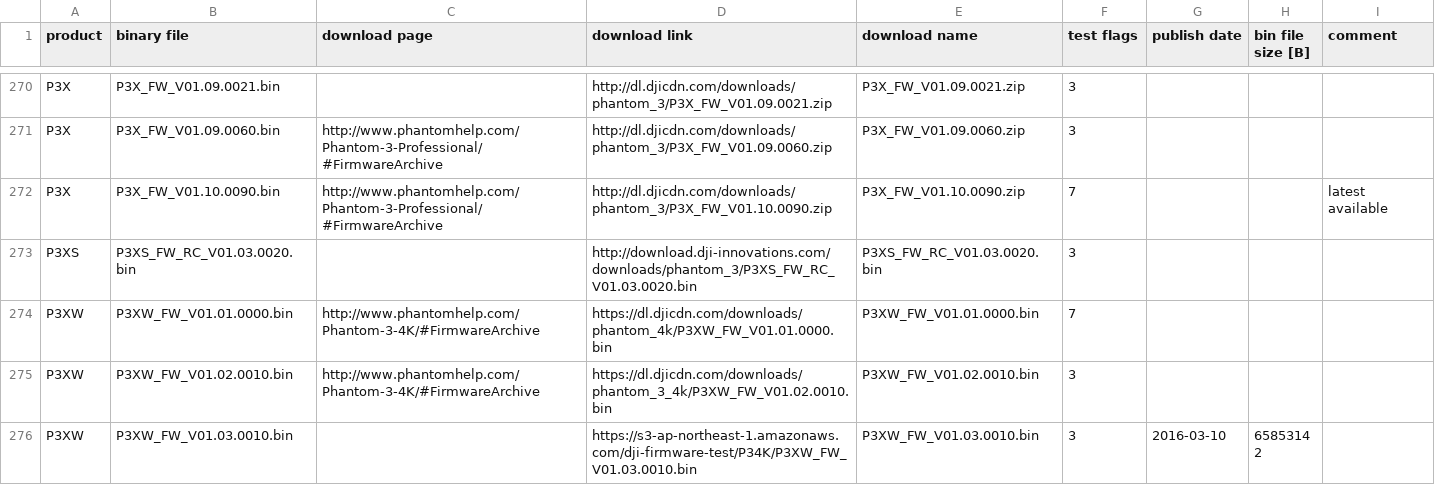
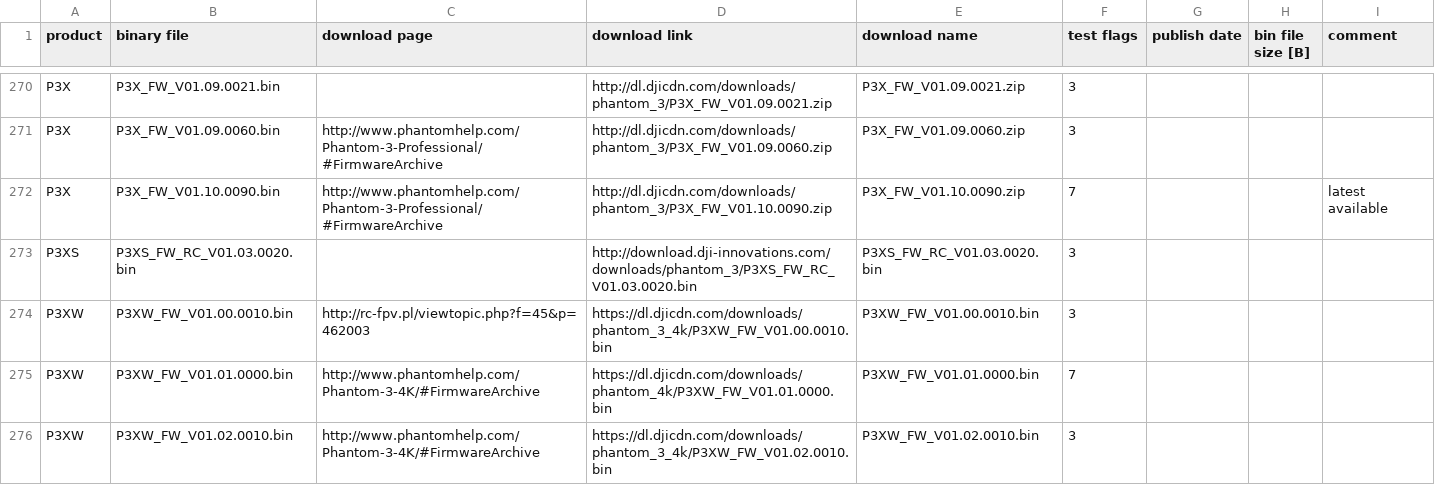
Before and after one commit to o-gs/dji-firmware-tools, a CSV file: supported_firmwares.csv, drawn as a sheet; only a part is shown, gaps mark what is left out; the shorter side is filled out with more unchanged rows.

Commit message:
doc: Added old Phantom 3 4k firmware to the supported list.

```diff
--- a/supported_firmwares.csv
+++ b/supported_firmwares.csv
@@ -273,2 +273,3 @@
 "P3XS","P3XS_FW_RC_V01.03.0020.bin",,"http://download.dji-innovations.com/downloads/phantom_3/P3XS_FW_RC_V01.03.0020.bin","P3XS_FW_RC_V01.03.0020.bin",3,,,
+"P3XW","P3XW_FW_V01.00.0010.bin","http://rc-fpv.pl/viewtopic.php?f=45&p=462003","https://dl.djicdn.com/downloads/phantom_3_4k/P3XW_FW_V01.00.0010.bin","P3XW_FW_V01.00.0010.bin",3,,,
 "P3XW","P3XW_FW_V01.01.0000.bin","http://www.phantomhelp.com/Phantom-3-4K/#FirmwareArchive","https://dl.djicdn.com/downloads/phantom_4k/P3XW_FW_V01.01.0000.bin","P3XW_FW_V01.01.0000.bin",7,,,
```
